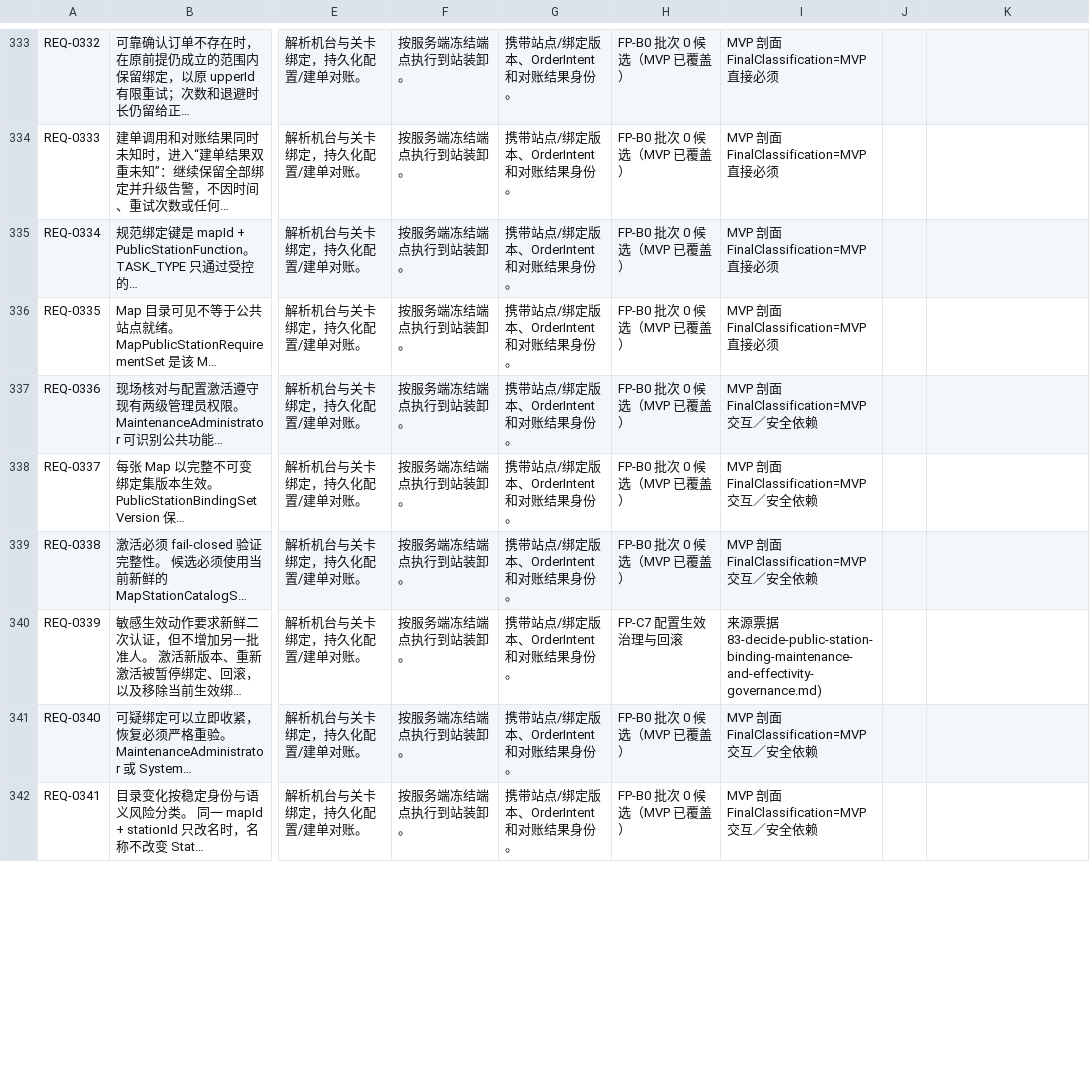
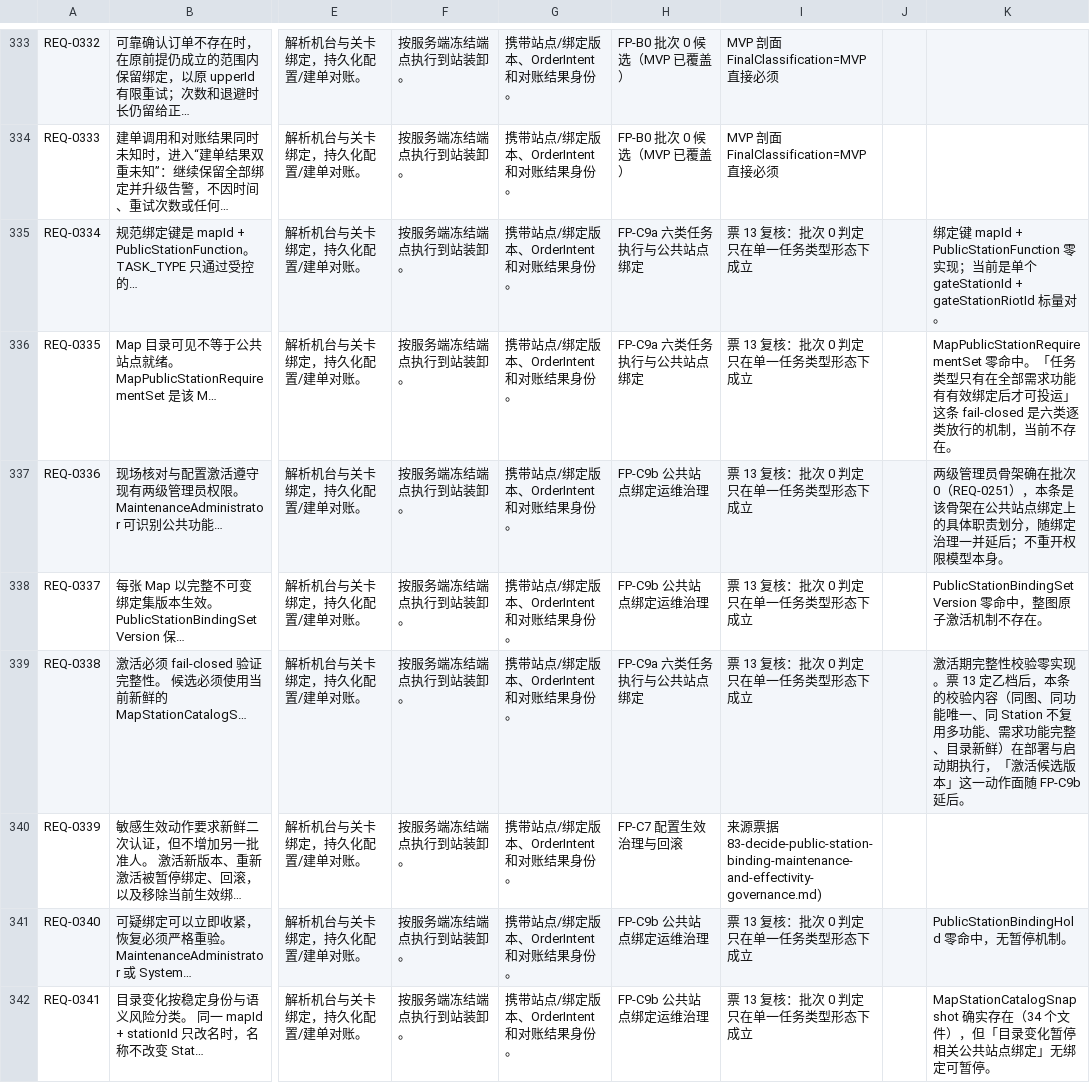
Before and after one commit to trytoreachpeak0/8005-agv-program, a TSV file: .scratch/8005-full-product/evidence/full-product-implementation-profile-draft.tsv, drawn as a sheet; only a part is shown, gaps mark what is left out; the diff covers the shown part only; the diff names each change by its address in the sheet, - before the commit and + after, or states it on an @@ line.

```diff
--- a/.scratch/8005-full-product/evidence/full-product-implementation-profile-draft.tsv
+++ b/.scratch/8005-full-product/evidence/full-product-implementation-profile-draft.tsv
-H335:H336: FP-B0 批次 0 候选（MVP 已覆盖）
+H335:H336: FP-C9a 六类任务执行与公共站点绑定
-I335:I336: MVP 剖面 FinalClassification=MVP 直接必须
+I335:I336: 票 13 复核：批次 0 判定只在单一任务类型形态下成立
-K335: (empty)
+K335: 绑定键 mapId + PublicStationFunction 零实现；当前是单个 gateStationId + gateStationRiotId 标量对。
-K336: (empty)
+K336: MapPublicStationRequirementSet 零命中。「任务类型只有在全部需求功能有有效绑定后才可投运」这条 fail-closed 是六类逐类放行的机制，当前不存在。
-H337:H338: FP-B0 批次 0 候选（MVP 已覆盖）
+H337:H338: FP-C9b 公共站点绑定运维治理
-I337:I339: MVP 剖面 FinalClassification=MVP 交互／安全依赖
+I337:I339: 票 13 复核：批次 0 判定只在单一任务类型形态下成立
-K337: (empty)
+K337: 两级管理员骨架确在批次 0（REQ-0251），本条是该骨架在公共站点绑定上的具体职责划分，随绑定治理一并延后；不重开权限模型本身。
-K338: (empty)
+K338: PublicStationBindingSetVersion 零命中，整图原子激活机制不存在。
-H339: FP-B0 批次 0 候选（MVP 已覆盖）
+H339: FP-C9a 六类任务执行与公共站点绑定
-K339: (empty)
+K339: 激活期完整性校验零实现。票 13 定乙档后，本条的校验内容（同图、同功能唯一、同 Station 不复用多功能、需求功能完整、目录新鲜）在部署与启动期执行，「激活候选版本」这一动作面随 FP-C9b 延后。
-H341:H342: FP-B0 批次 0 候选（MVP 已覆盖）
+H341:H342: FP-C9b 公共站点绑定运维治理
-I341:I342: MVP 剖面 FinalClassification=MVP 交互／安全依赖
+I341:I342: 票 13 复核：批次 0 判定只在单一任务类型形态下成立
-K341: (empty)
+K341: PublicStationBindingHold 零命中，无暂停机制。
-K342: (empty)
+K342: MapStationCatalogSnapshot 确实存在（34 个文件），但「目录变化暂停相关公共站点绑定」无绑定可暂停。
```
Also changed, not shown: 41 edited cells elsewhere in this file, 13 other files.
